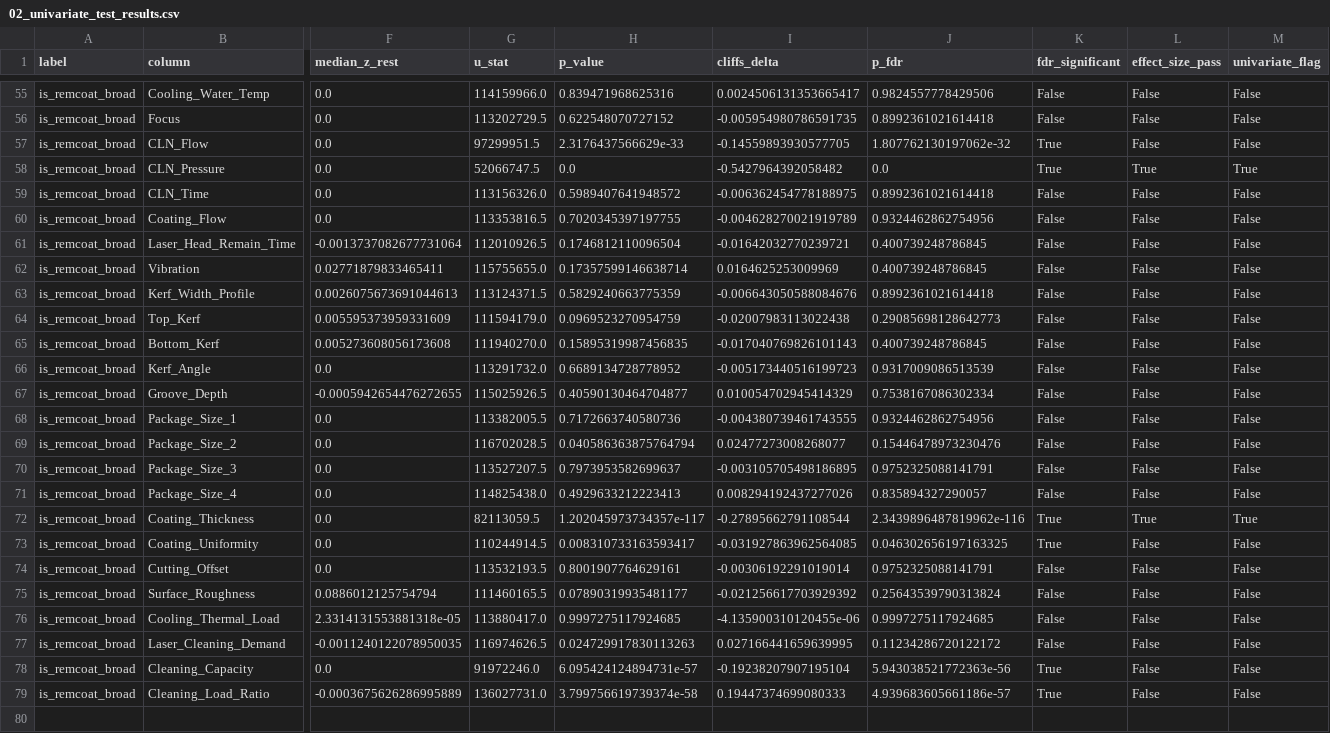
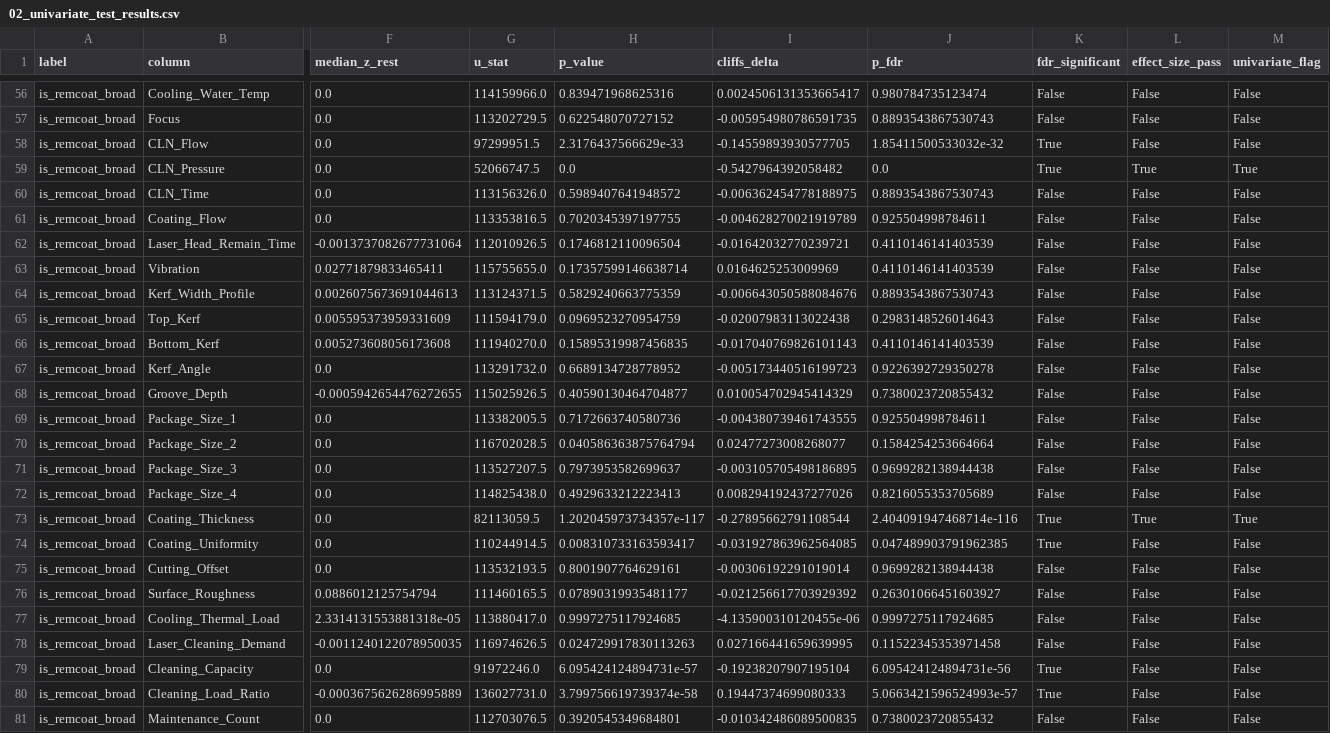
Before and after one commit to Mango-Orange-smoothie/SKSuniC_14th, a CSV file: 26.07.30_2102_Goal2_REM_COAT_유효인자_분석/02_univariate_test_results.csv, drawn as a sheet; only a part is shown, gaps mark what is left out; addresses are those after the commit; rows hold the shown columns only; the diff covers the shown part only; the diff names each change by its address in the sheet, - before the commit and + after, or states it on an @@ line.

```diff
--- a/26.07.30_2102_Goal2_REM_COAT_유효인자_분석/02_univariate_test_results.csv
+++ b/26.07.30_2102_Goal2_REM_COAT_유효인자_분석/02_univariate_test_results.csv
-J56 (p_fdr): 0.9824557778429506
+J56 (p_fdr): 0.980784735123474
-J57 (p_fdr): 0.8992361021614418
+J57 (p_fdr): 0.8893543867530743
-J58 (p_fdr): 1.807762130197062e-32
+J58 (p_fdr): 1.85411500533032e-32
-J60 (p_fdr): 0.8992361021614418
+J60 (p_fdr): 0.8893543867530743
-J61 (p_fdr): 0.9324462862754956
+J61 (p_fdr): 0.925504998784611
-J62:J63 (p_fdr): 0.400739248786845
+J62:J63 (p_fdr): 0.4110146141403539
-J64 (p_fdr): 0.8992361021614418
+J64 (p_fdr): 0.8893543867530743
-J65 (p_fdr): 0.29085698128642773
+J65 (p_fdr): 0.2983148526014643
-J66 (p_fdr): 0.400739248786845
+J66 (p_fdr): 0.4110146141403539
-J67 (p_fdr): 0.9317009086513539
+J67 (p_fdr): 0.9226392729350278
-J68 (p_fdr): 0.7538167086302334
+J68 (p_fdr): 0.7380023720855432
-J69 (p_fdr): 0.9324462862754956
+J69 (p_fdr): 0.925504998784611
-J70 (p_fdr): 0.15446478973230476
+J70 (p_fdr): 0.1584254253664664
-J71 (p_fdr): 0.9752325088141791
+J71 (p_fdr): 0.9699282138944438
-J72 (p_fdr): 0.835894327290057
+J72 (p_fdr): 0.8216055353705689
-J73 (p_fdr): 2.3439896487819962e-116
+J73 (p_fdr): 2.404091947468714e-116
-J74 (p_fdr): 0.046302656197163325
+J74 (p_fdr): 0.047489903791962385
-J75 (p_fdr): 0.9752325088141791
+J75 (p_fdr): 0.9699282138944438
-J76 (p_fdr): 0.25643539790313824
+J76 (p_fdr): 0.26301066451603927
-J78 (p_fdr): 0.11234286720122172
+J78 (p_fdr): 0.11522345353971458
-J79 (p_fdr): 5.943038521772363e-56
+J79 (p_fdr): 6.095424124894731e-56
-J80 (p_fdr): 4.939683605661186e-57
+J80 (p_fdr): 5.0663421596524993e-57
+row 81: is_remcoat_broad | Maintenance_Count | 0.0 | 112703076.5 | 0.3920545349684801 | -0.010342486089500835 | 0.7380023720855432 | False | False | False
```
Also changed, not shown: 1 added row and 51 edited cells elsewhere in this file, 26.07.30_2102_Goal2_REM_COAT_유효인자_분석/03_tree_importance.csv, 26.07.30_2102_Goal2_REM_COAT_유효인자_분석/04_rem_coat_influence_factors_final.csv, 4 other files.
